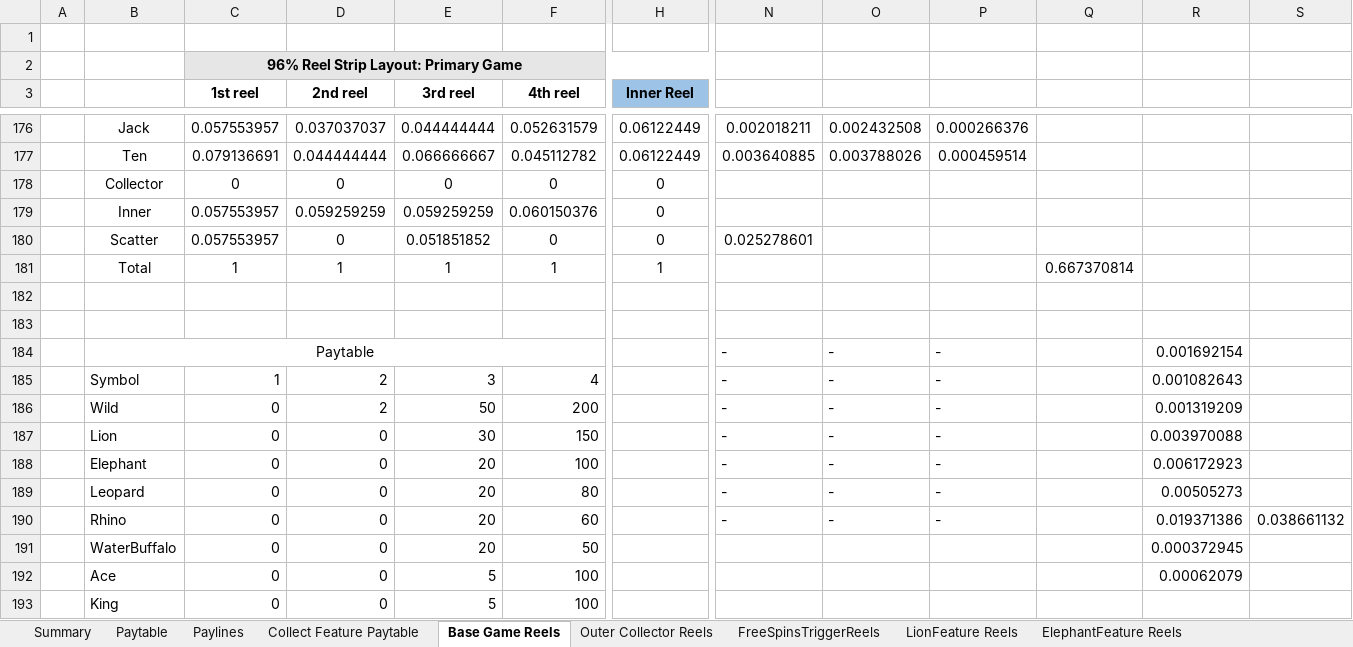
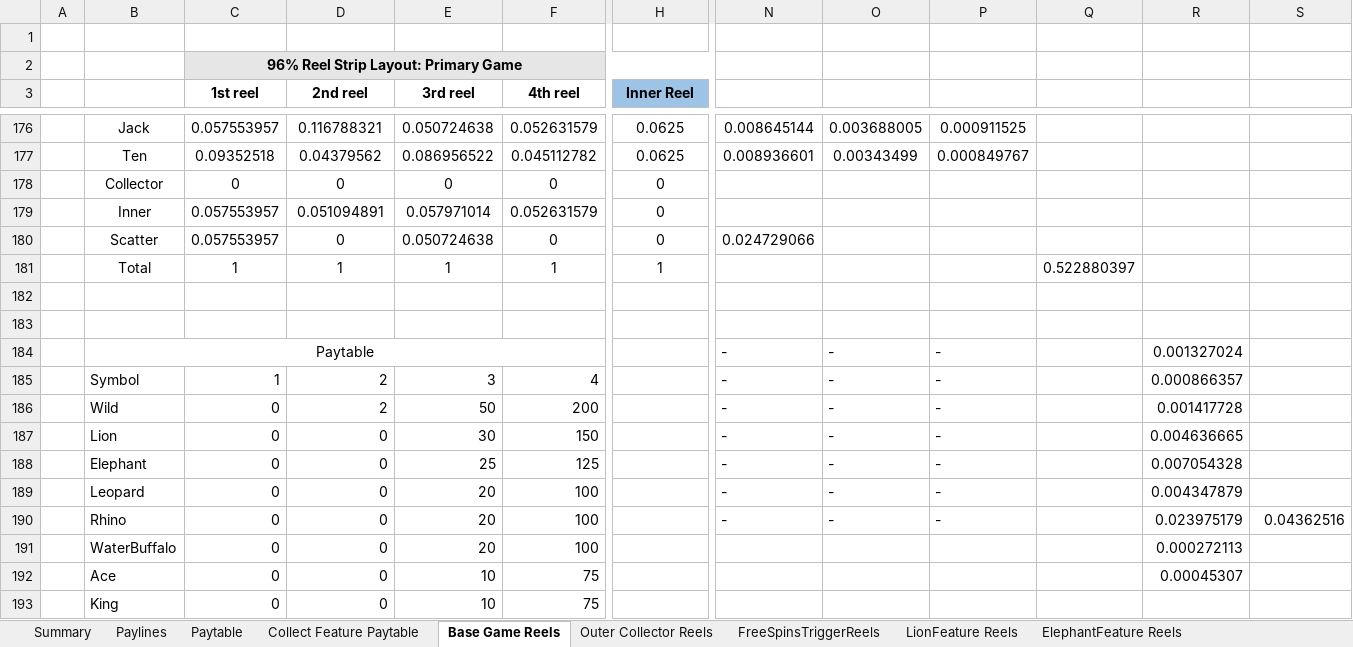
Before and after one commit to microchelick43018/AnimalWill, an Excel workbook: AnimalWill/AnimalWillMaths.xlsx, sheet Base Game Reels, drawn as a sheet; only a part is shown, gaps mark what is left out; values as stored, in another font and other column widths than the file's, no borders; conditional formats not drawn; removed rows and columns are numbered as before the commit, all else as after; rows hold the shown columns only; the diff covers the shown part only; the diff names each change by its address in the sheet, - before the commit and + after, or states it on an @@ line.

```diff
--- a/AnimalWill/AnimalWillMaths.xlsx (sheet Base Game Reels)
+++ b/AnimalWill/AnimalWillMaths.xlsx (sheet Base Game Reels)
@@ sheet tab order changed: Summary | Paylines | Paytable | Collect Feature Paytable | Base Game Reels | Outer Collector Reels | FreeSpinsTriggerReels | LionFeature Reels | ElephantFeature Reels @@
-D176 (2nd reel): 0.037037037
+D176 (2nd reel): 0.116788321
-E176 (3rd reel): 0.044444444
+E176 (3rd reel): 0.050724638
-H176 (Inner Reel): 0.06122449
+H176 (Inner Reel): 0.0625
-N176: 0.002018211
+N176: 0.008645144
-O176: 0.002432508
+O176: 0.003688005
-P176: 0.000266376
+P176: 0.000911525
-row 177:  | Ten | 0.079136691 | 0.044444444 | 0.066666667 | 0.045112782 | 0.06122449 | 0.003640885 | 0.003788026 | 0.000459514
+row 177:  | Ten | 0.09352518 | 0.04379562 | 0.086956522 | 0.045112782 | 0.0625 | 0.008936601 | 0.00343499 | 0.000849767
-D179 (2nd reel): 0.059259259
+D179 (2nd reel): 0.051094891
-E179 (3rd reel): 0.059259259
+E179 (3rd reel): 0.057971014
-F179 (4th reel): 0.060150376
+F179 (4th reel): 0.052631579
-E180 (3rd reel): 0.051851852
+E180 (3rd reel): 0.050724638
-N180: 0.025278601
+N180: 0.024729066
-Q181: 0.667370814
+Q181: 0.522880397
-R184: 0.001692154
+R184: 0.001327024
-R185: 0.001082643
+R185: 0.000866357
-R186: 0.001319209
+R186: 0.001417728
-R187: 0.003970088
+R187: 0.004636665
-E188 (3rd reel): 20
+E188 (3rd reel): 25
-F188 (4th reel): 100
+F188 (4th reel): 125
-R188: 0.006172923
+R188: 0.007054328
-F189 (4th reel): 80
+F189 (4th reel): 100
-R189: 0.00505273
+R189: 0.004347879
-F190 (4th reel): 60
+F190 (4th reel): 100
-R190: 0.019371386
+R190: 0.023975179
-S190: 0.038661132
+S190: 0.04362516
-F191 (4th reel): 50
+F191 (4th reel): 100
-R191: 0.000372945
+R191: 0.000272113
-E192:E193 (3rd reel): 5
+E192:E193 (3rd reel): 10
-F192:F193 (4th reel): 100
+F192:F193 (4th reel): 75
-R192: 0.00062079
+R192: 0.00045307
```
Also changed, not shown: 13 added rows, 13 removed rows, 154 edited cells and cell formats elsewhere in this sheet, sheet Paytable, 1 other file.
